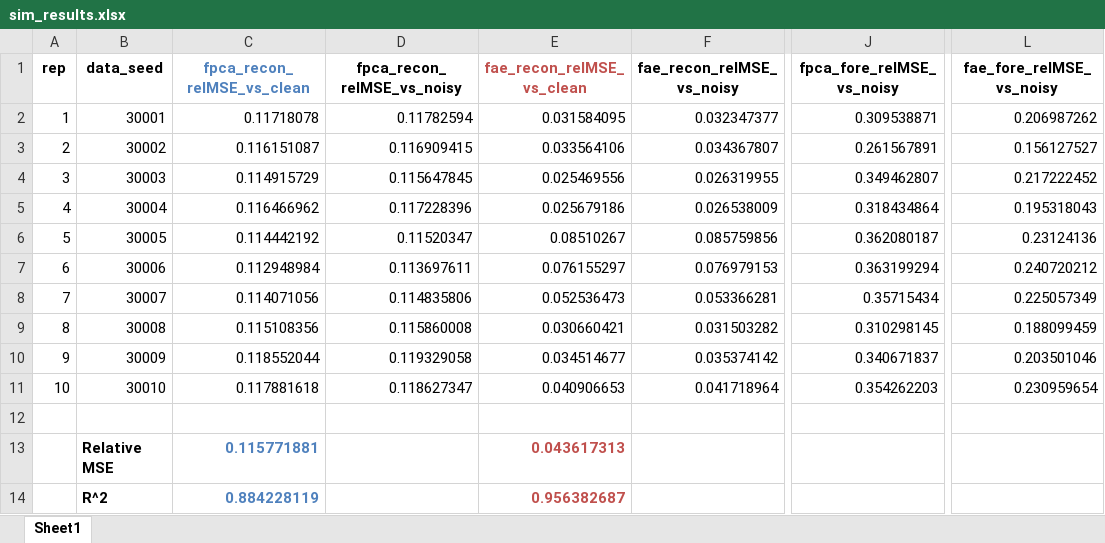
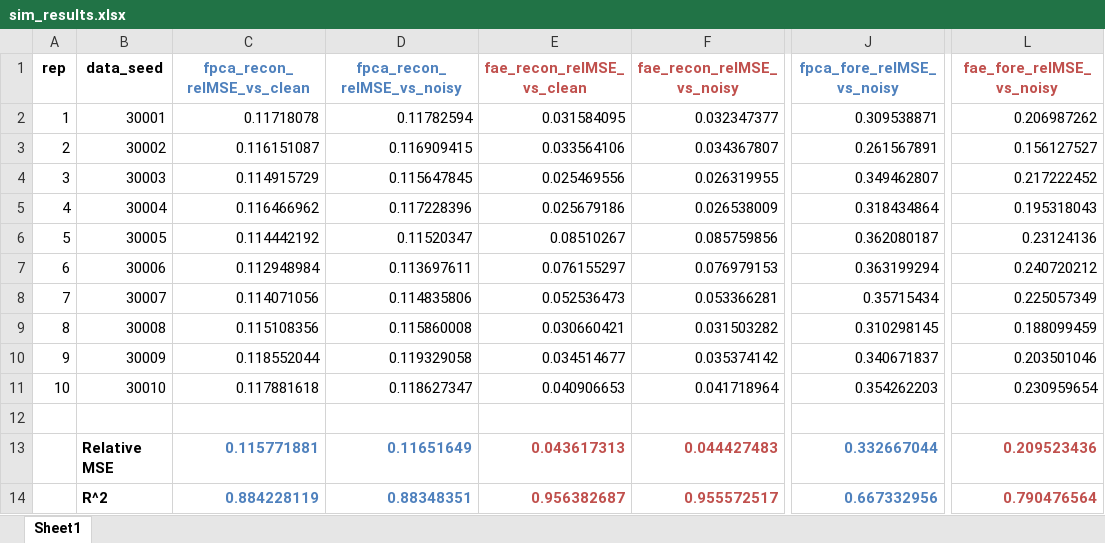
Before and after one commit to mobinapourmoshir/Functional-Autoencoder, an Excel workbook: Simulation/sim_results.xlsx, sheet Sheet1, drawn as a sheet; only a part is shown, gaps mark what is left out; values as stored, in another font and other column widths than the file's, no borders; charts and pictures not drawn; the diff names each change by its address in the sheet, - before the commit and + after, or states it on an @@ line.

```diff
--- a/Simulation/sim_results.xlsx (sheet Sheet1)
+++ b/Simulation/sim_results.xlsx (sheet Sheet1)
-D1 text colour: black
+D1 text colour: #4F81BD
-F1 text colour: black
+F1 text colour: #C0504D
-J1 text colour: black
+J1 text colour: #4F81BD
-L1 text colour: black
+L1 text colour: #C0504D
-D13 (fpca_recon_relMSE_vs_noisy): (empty)
+D13 (fpca_recon_relMSE_vs_noisy): 0.11651649
-F13 (fae_recon_relMSE_vs_noisy): (empty)
+F13 (fae_recon_relMSE_vs_noisy): 0.044427483
-J13 (fpca_fore_relMSE_vs_noisy): (empty)
+J13 (fpca_fore_relMSE_vs_noisy): 0.332667044
-L13 (fae_fore_relMSE_vs_noisy): (empty)
+L13 (fae_fore_relMSE_vs_noisy): 0.209523436
-D14 (fpca_recon_relMSE_vs_noisy): (empty)
+D14 (fpca_recon_relMSE_vs_noisy): 0.88348351
-F14 (fae_recon_relMSE_vs_noisy): (empty)
+F14 (fae_recon_relMSE_vs_noisy): 0.955572517
-J14 (fpca_fore_relMSE_vs_noisy): (empty)
+J14 (fpca_fore_relMSE_vs_noisy): 0.667332956
-L14 (fae_fore_relMSE_vs_noisy): (empty)
+L14 (fae_fore_relMSE_vs_noisy): 0.790476564
```
Also changed, not shown: charts or pictures, 1 other file.
